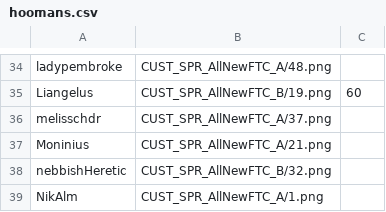
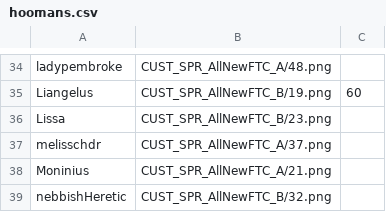
Before and after one commit to panzi/cook-serve-hoomans3, a CSV file: hoomans.csv, drawn as a sheet; only a part is shown, gaps mark what is left out; the shorter side is filled out with more unchanged rows.

Commit message:
added another hooman

```diff
--- a/hoomans.csv
+++ b/hoomans.csv
@@ -35,2 +35,3 @@ ladypembroke                        , CUST_SPR_AllNewFTC_A/48.png
 Liangelus                           , CUST_SPR_AllNewFTC_B/19.png , 60
+Lissa                               , CUST_SPR_AllNewFTC_B/23.png
 melisschdr                          , CUST_SPR_AllNewFTC_A/37.png
```
Also changed, not shown: 1 other file.
